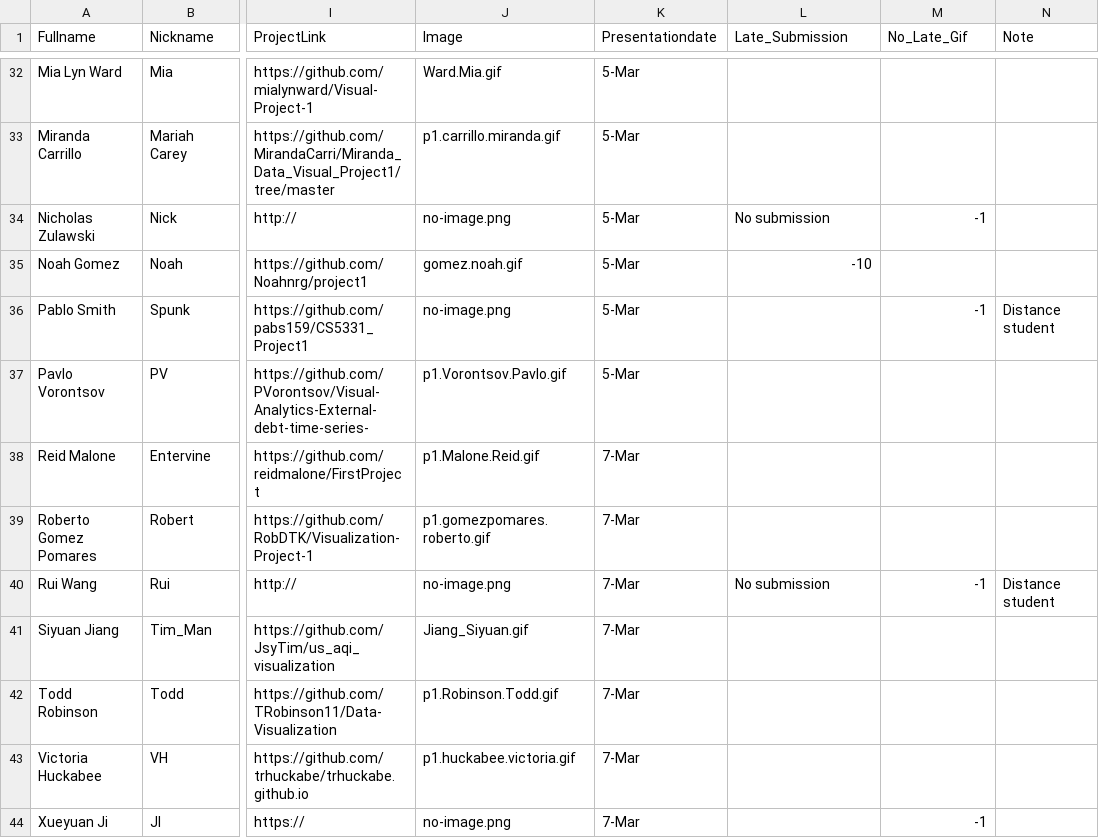
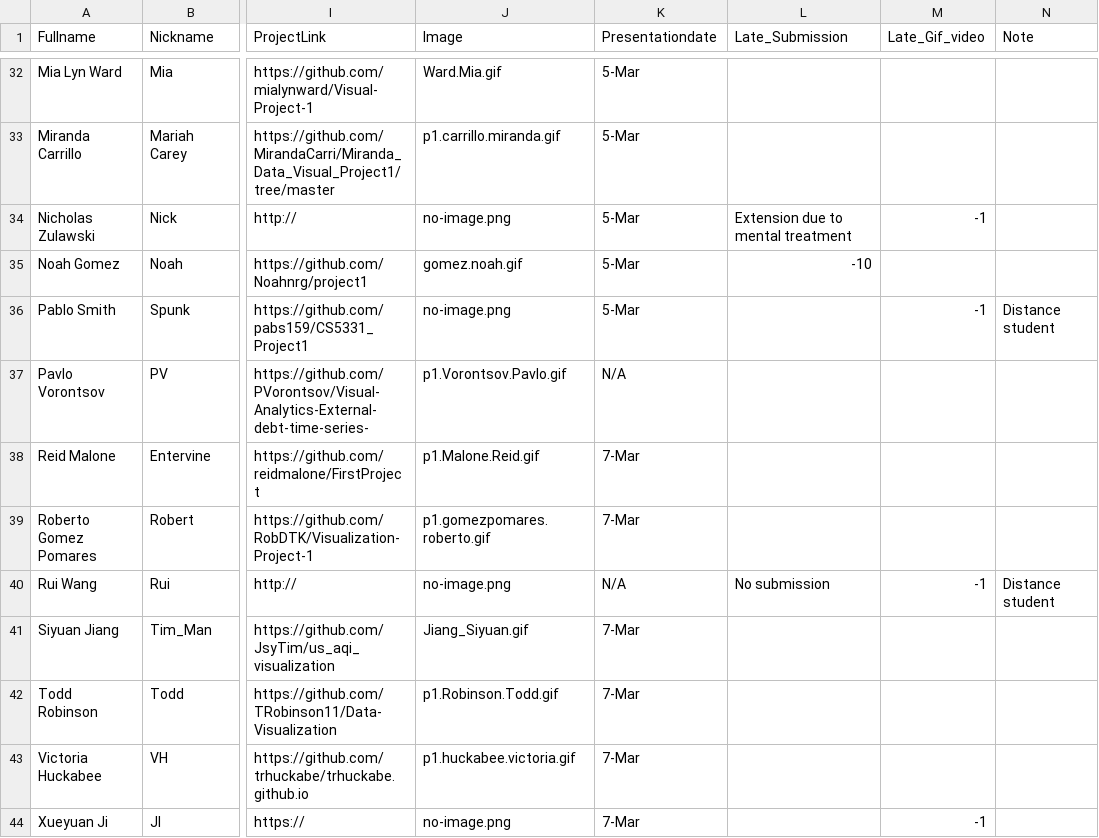
Before and after one commit to iDataVisualizationLab/CS5331_Spring2019, a CSV file: grade/data/Students.csv, drawn as a sheet; only a part is shown, gaps mark what is left out; the diff names each change by its address in the sheet, - before the commit and + after, or states it on an @@ line.

Commit message:
Update Students.csv

```diff
--- a/grade/data/Students.csv
+++ b/grade/data/Students.csv
-M1: No_Late_Gif
+M1: Late_Gif_video
-L34 (Late_Submission): No submission
+L34 (Late_Submission): Extension due to mental treatment
-K37 (Presentationdate): 5-Mar
+K37 (Presentationdate): N/A
-K40 (Presentationdate): 7-Mar
+K40 (Presentationdate): N/A
```
